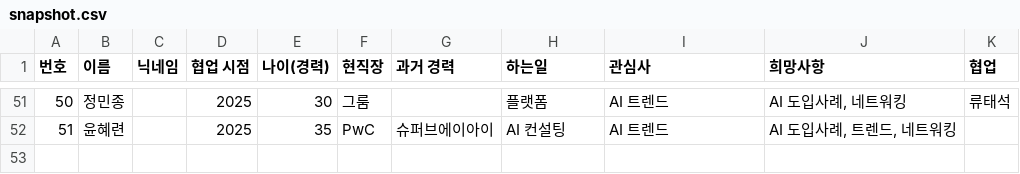
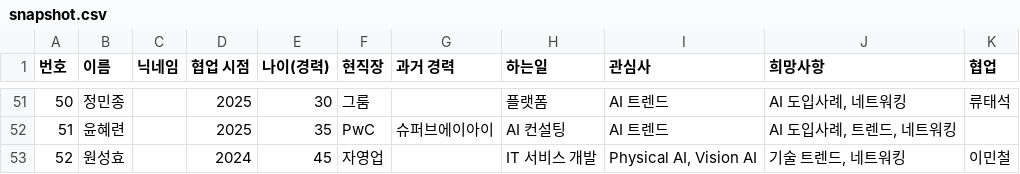
Before and after one commit to sguys99/node, a CSV file: data/snapshot.csv, drawn as a sheet; only a part is shown, gaps mark what is left out.

```diff
--- a/data/snapshot.csv
+++ b/data/snapshot.csv
@@ -52 +52,2 @@
 51,윤혜련,,2025,35,PwC,슈퍼브에이아이,AI 컨설팅,AI 트렌드,"AI 도입사례, 트렌드, 네트워킹",
+52,원성효,,2024,45,자영업,,IT 서비스 개발,"Physical AI, Vision AI","기술 트렌드, 네트워킹",이민철
```
Also changed, not shown: 6 other files.
